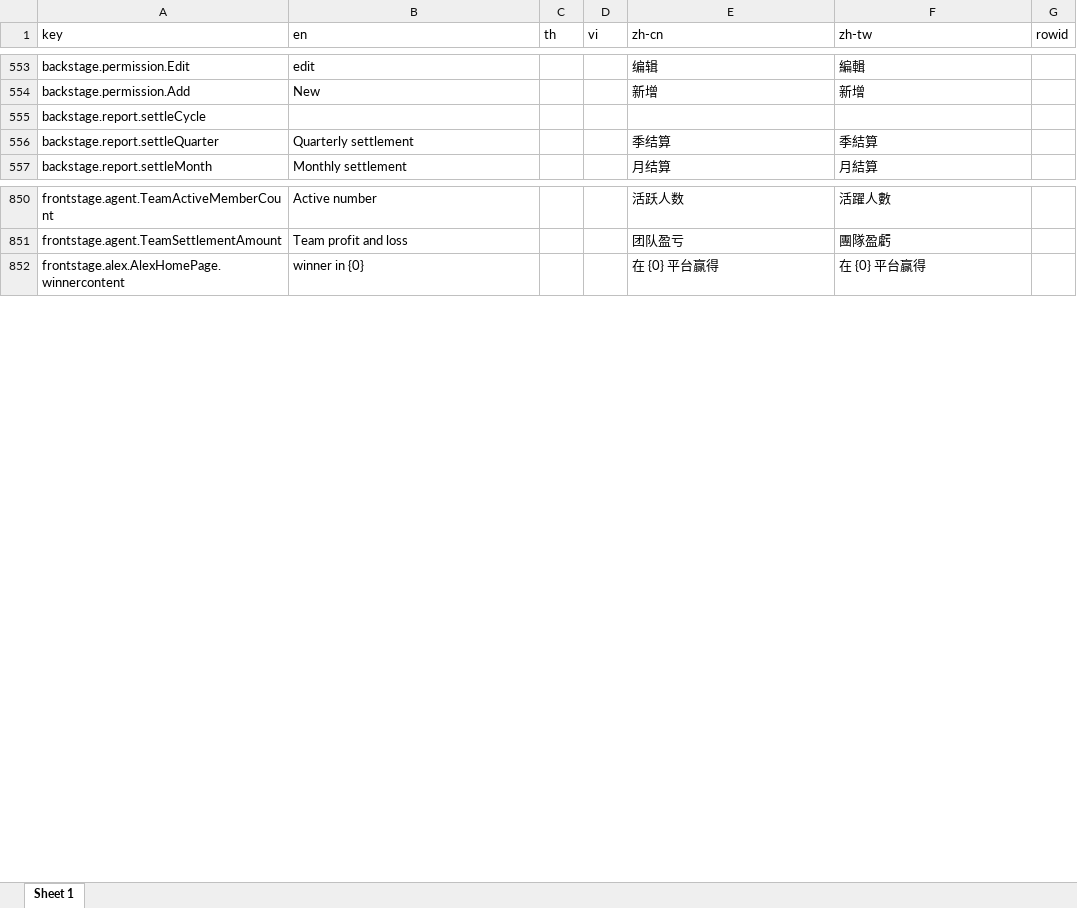
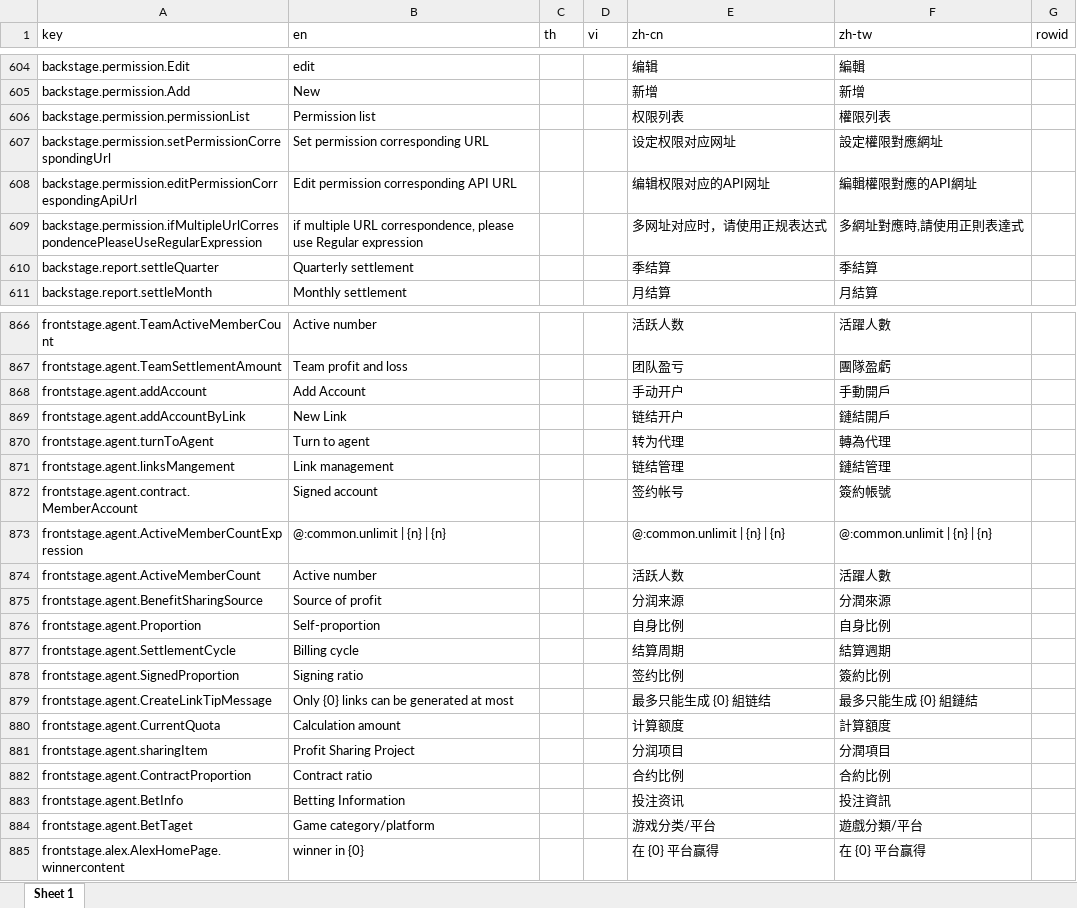
Before and after one commit to Microsoft-Asus/langJoson, an Excel workbook: src/langXls.xlsx, sheet Sheet 1, drawn as a sheet; only a part is shown, gaps mark what is left out; values as stored, in another font and other column widths than the file's, no borders; removed rows and columns are numbered as before the commit, all else as after; the diff covers the shown part only; the diff names each change by its address in the sheet, - before the commit and + after, or states it on an @@ line.

```diff
--- a/src/langXls.xlsx (sheet Sheet 1)
+++ b/src/langXls.xlsx (sheet Sheet 1)
-row 555: backstage.report.settleCycle
+row 606: backstage.permission.permissionList | Permission list |  |  | 权限列表 | 權限列表
+row 607: backstage.permission.setPermissionCorrespondingUrl | Set permission corresponding URL |  |  | 设定权限对应网址 | 設定權限對應網址
+row 608: backstage.permission.editPermissionCorrespondingApiUrl | Edit permission corresponding API URL |  |  | 编辑权限对应的API网址 | 編輯權限對應的API網址
+row 609: backstage.permission.ifMultipleUrlCorrespondencePleaseUseRegularExpression | if multiple URL correspondence, please use Regular expression |  |  | 多网址对应时，请使用正规表达式 | 多網址對應時,請使用正則表達式
+row 868: frontstage.agent.addAccount | Add Account |  |  | 手动开户 | 手動開戶
+row 869: frontstage.agent.addAccountByLink | New Link |  |  | 链结开户 | 鏈結開戶
+row 870: frontstage.agent.turnToAgent | Turn to agent |  |  | 转为代理 | 轉為代理
+row 871: frontstage.agent.linksMangement | Link management |  |  | 链结管理 | 鏈結管理
+row 872: frontstage.agent.contract.MemberAccount | Signed account |  |  | 签约帐号 | 簽約帳號
+row 873: frontstage.agent.ActiveMemberCountExpression | @:common.unlimit | {n} | {n} |  |  | @:common.unlimit | {n} | {n} | @:common.unlimit | {n} | {n}
+row 874: frontstage.agent.ActiveMemberCount | Active number |  |  | 活跃人数 | 活躍人數
+row 875: frontstage.agent.BenefitSharingSource | Source of profit |  |  | 分润来源 | 分潤來源
+row 876: frontstage.agent.Proportion | Self-proportion |  |  | 自身比例 | 自身比例
+row 877: frontstage.agent.SettlementCycle | Billing cycle |  |  | 结算周期 | 結算週期
+row 878: frontstage.agent.SignedProportion | Signing ratio |  |  | 签约比例 | 簽約比例
+row 879: frontstage.agent.CreateLinkTipMessage | Only {0} links can be generated at most |  |  | 最多只能生成 {0} 組链结 | 最多只能生成 {0} 組鏈結
+row 880: frontstage.agent.CurrentQuota | Calculation amount |  |  | 计算额度 | 計算額度
+row 881: frontstage.agent.sharingItem | Profit Sharing Project |  |  | 分润项目 | 分潤項目
+row 882: frontstage.agent.ContractProportion | Contract ratio |  |  | 合约比例 | 合約比例
+row 883: frontstage.agent.BetInfo | Betting Information |  |  | 投注资讯 | 投注資訊
+row 884: frontstage.agent.BetTaget | Game category/platform |  |  | 游戏分类/平台 | 遊戲分類/平台
```
Also changed, not shown: 130 added rows, 79 removed rows and 11 edited cells elsewhere in this sheet, src/Inspection.xlsx, 43 other files.
